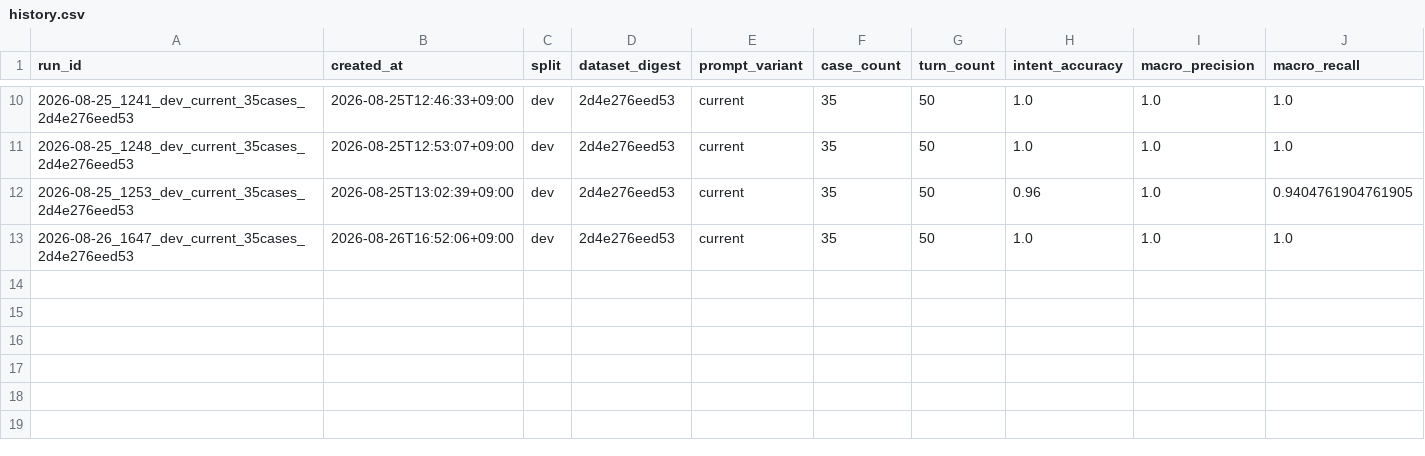
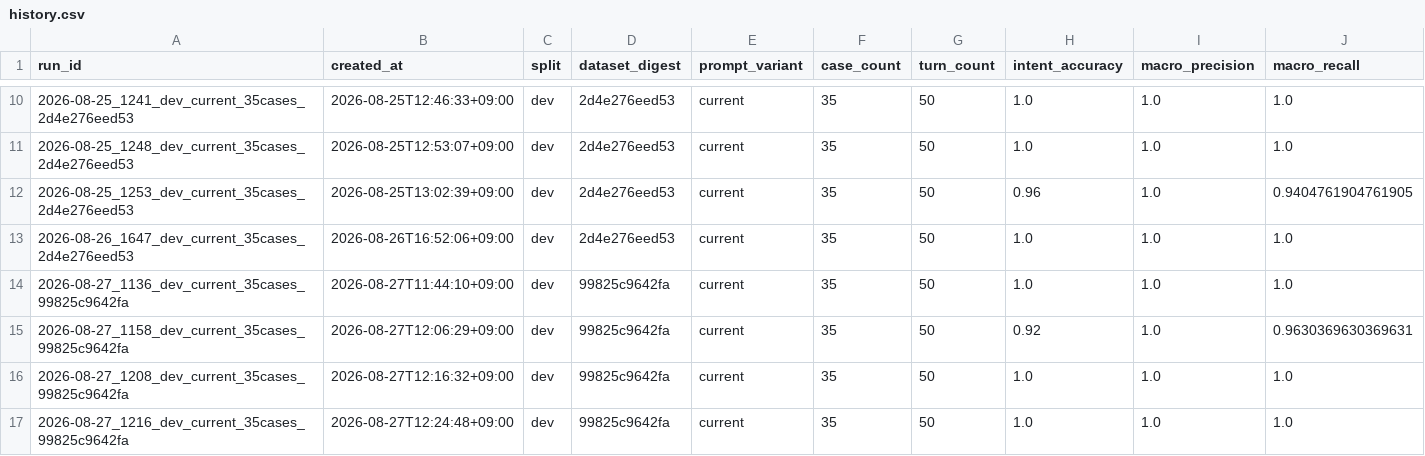
Before and after one commit to genai-TeamROOT/tripbranch, a CSV file: backend/test_results/agent_quality/history.csv, drawn as a sheet; only a part is shown, gaps mark what is left out; rows hold the shown columns only; the diff names each change by its address in the sheet, - before the commit and + after, or states it on an @@ line.

```diff
--- a/backend/test_results/agent_quality/history.csv
+++ b/backend/test_results/agent_quality/history.csv
+row 14: 2026-08-27_1136_dev_current_35cases_99825c9642fa | 2026-08-27T11:44:10+09:00 | dev | 99825c9642fa | current | 35 | 50 | 1.0 | 1.0 | 1.0
+row 15: 2026-08-27_1158_dev_current_35cases_99825c9642fa | 2026-08-27T12:06:29+09:00 | dev | 99825c9642fa | current | 35 | 50 | 0.92 | 1.0 | 0.9630369630369631
+row 16: 2026-08-27_1208_dev_current_35cases_99825c9642fa | 2026-08-27T12:16:32+09:00 | dev | 99825c9642fa | current | 35 | 50 | 1.0 | 1.0 | 1.0
+row 17: 2026-08-27_1216_dev_current_35cases_99825c9642fa | 2026-08-27T12:24:48+09:00 | dev | 99825c9642fa | current | 35 | 50 | 1.0 | 1.0 | 1.0
```
Also changed, not shown: 8 other files.
